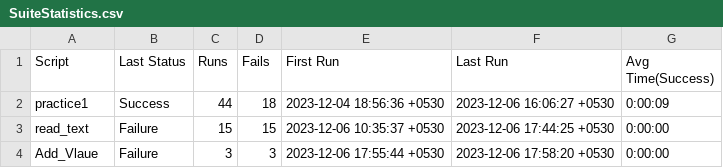
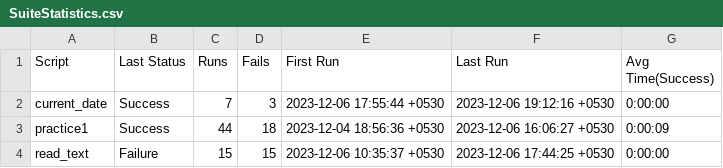
Before and after one commit to Dg6784/eggplant, a CSV file: demo.suite/Results/SuiteStatistics.csv, drawn as a sheet; removed rows and columns are numbered as before the commit, all else as after; the diff names each change by its address in the sheet, - before the commit and + after, or states it on an @@ line.

```diff
--- a/demo.suite/Results/SuiteStatistics.csv
+++ b/demo.suite/Results/SuiteStatistics.csv
+row 2: current_date | Success | 7 | 3 | 2023-12-06 17:55:44 +0530 | 2023-12-06 19:12:16 +0530 | 0:00:00
-row 4: Add_Vlaue | Failure | 3 | 3 | 2023-12-06 17:55:44 +0530 | 2023-12-06 17:58:20 +0530 | 0:00:00
```
Also changed, not shown: 23 other files.
